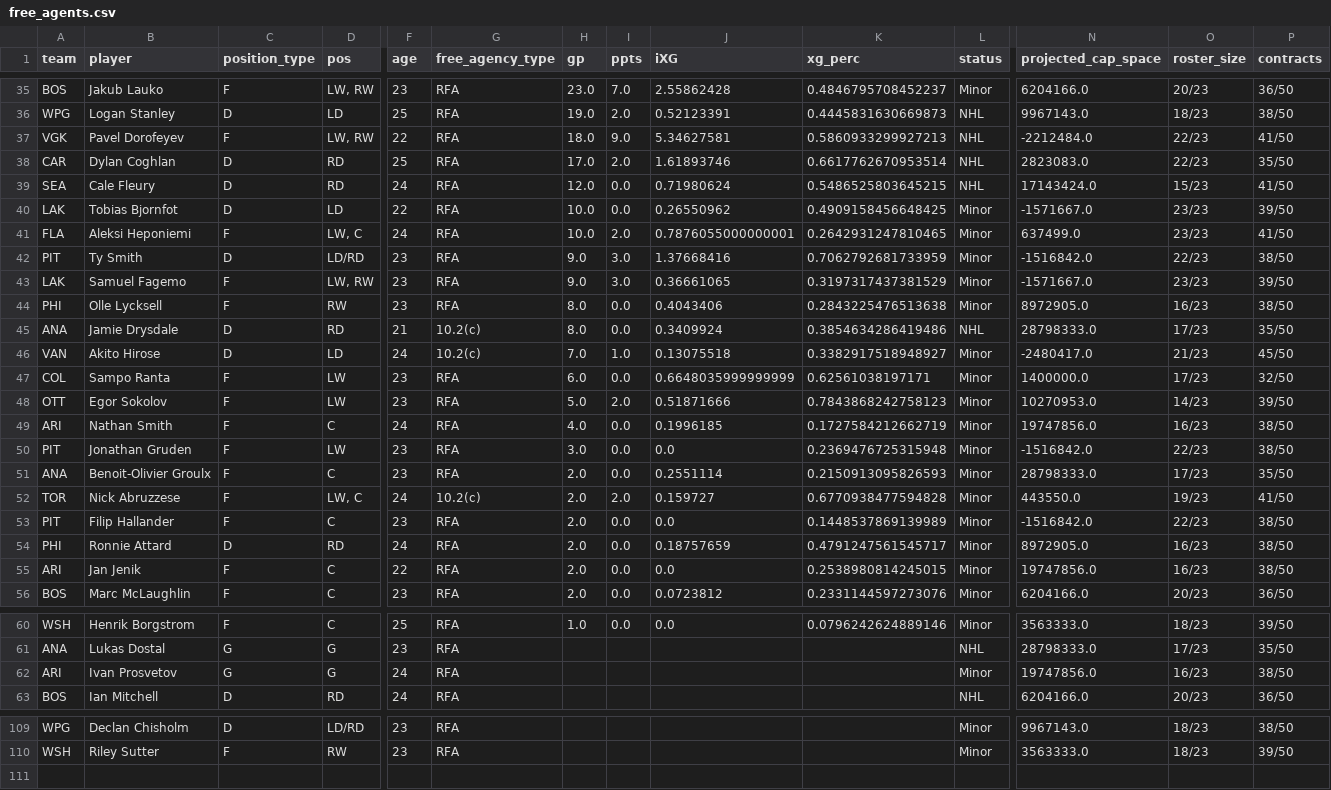
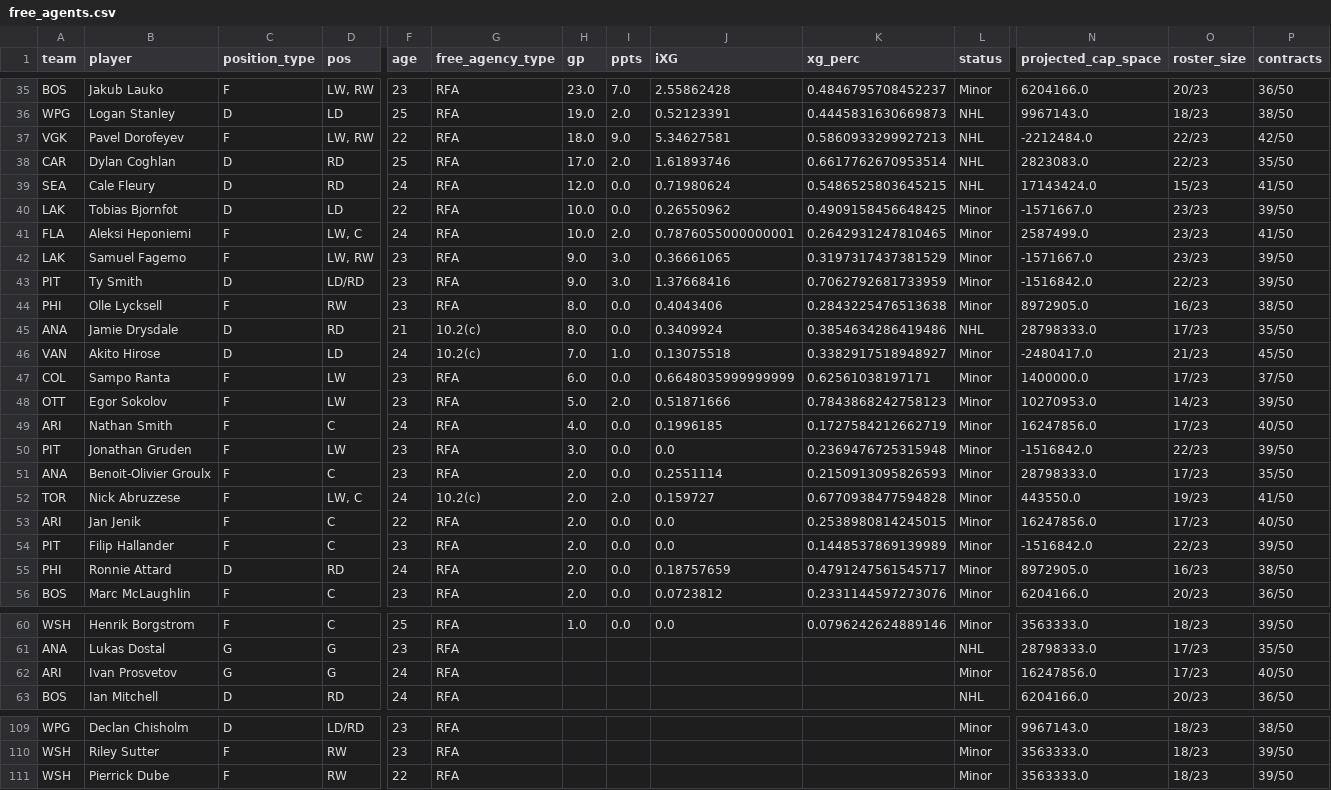
Before and after one commit to cassario/matchupData, a CSV file: free_agents.csv, drawn as a sheet; only a part is shown, gaps mark what is left out; removed rows and columns are numbered as before the commit, all else as after; rows hold the shown columns only; the diff covers the shown part only; the diff names each change by its address in the sheet, - before the commit and + after, or states it on an @@ line.

```diff
--- a/free_agents.csv
+++ b/free_agents.csv
-P37 (contracts): 41/50
+P37 (contracts): 42/50
-N41 (projected_cap_space): 637499.0
+N41 (projected_cap_space): 2587499.0
-row 42: PIT | Ty Smith | D | LD/RD | 23 | RFA | 9.0 | 3.0 | 1.37668416 | 0.7062792681733959 | Minor | -1516842.0 | 22/23 | 38/50
+row 43: PIT | Ty Smith | D | LD/RD | 23 | RFA | 9.0 | 3.0 | 1.37668416 | 0.7062792681733959 | Minor | -1516842.0 | 22/23 | 39/50
-P47 (contracts): 32/50
+P47 (contracts): 37/50
-N49 (projected_cap_space): 19747856.0
+N49 (projected_cap_space): 16247856.0
-O49 (roster_size): 16/23
+O49 (roster_size): 17/23
-P49 (contracts): 38/50
+P49 (contracts): 40/50
-P50 (contracts): 38/50
+P50 (contracts): 39/50
+row 53: ARI | Jan Jenik | F | C | 22 | RFA | 2.0 | 0.0 | 0.0 | 0.2538980814245015 | Minor | 16247856.0 | 17/23 | 40/50
-P54 (contracts): 38/50
+P54 (contracts): 39/50
-row 55: ARI | Jan Jenik | F | C | 22 | RFA | 2.0 | 0.0 | 0.0 | 0.2538980814245015 | Minor | 19747856.0 | 16/23 | 38/50
-N62 (projected_cap_space): 19747856.0
+N62 (projected_cap_space): 16247856.0
-O62 (roster_size): 16/23
+O62 (roster_size): 17/23
-P62 (contracts): 38/50
+P62 (contracts): 40/50
+row 111: WSH | Pierrick Dube | F | RW | 22 | RFA |  |  |  |  | Minor | 3563333.0 | 18/23 | 39/50
```
Also changed, not shown: 3 added rows, 3 removed rows, 9 moved rows and 15 edited cells elsewhere in this file, current_contracts.csv, df.csv, 5 other files.
